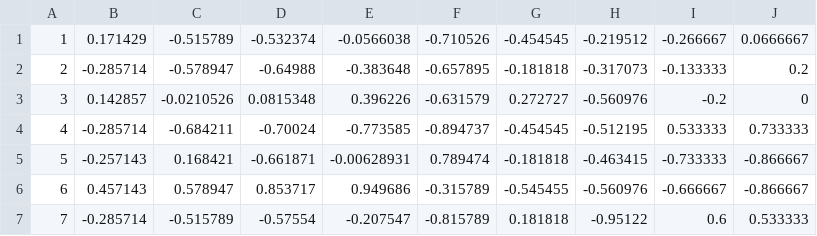
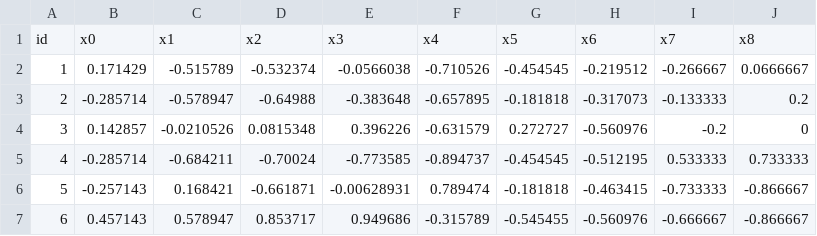
Before and after one commit to FederatedAI/FATE, a CSV file: examples/data/vehicle_scale_a.csv, drawn as a sheet; only a part is shown; the shorter side is filled out with more unchanged rows; the diff names each change by its address in the sheet, - before the commit and + after, or states it on an @@ line.

```diff
--- a/examples/data/vehicle_scale_a.csv
+++ b/examples/data/vehicle_scale_a.csv
+row 1: id | x0 | x1 | x2 | x3 | x4 | x5 | x6 | x7 | x8
```
Also changed, not shown: examples/data/vehicle_scale_b.csv.
